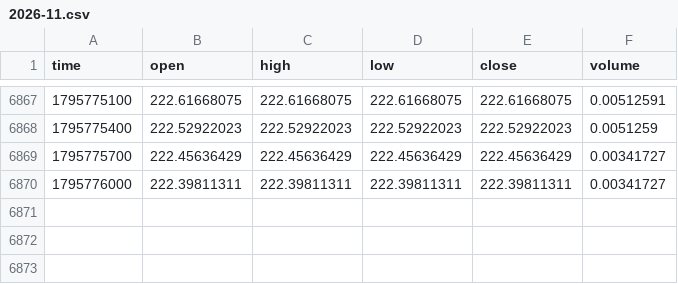
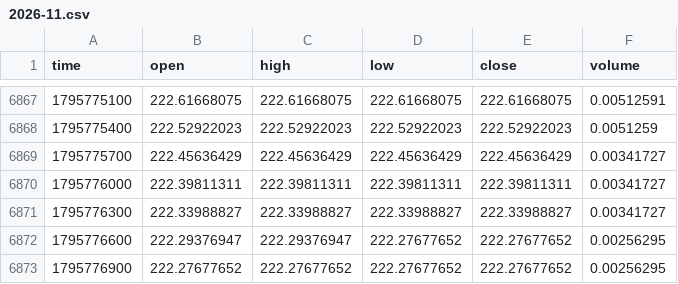
Before and after one commit to MarcanoFilms/xbt-market-data, a CSV file: data/neoxa/BTCB2_USDC/5m/2026-11.csv, drawn as a sheet; only a part is shown, gaps mark what is left out.

```diff
--- a/data/neoxa/BTCB2_USDC/5m/2026-11.csv
+++ b/data/neoxa/BTCB2_USDC/5m/2026-11.csv
@@ -6870 +6870,4 @@ time,open,high,low,close,volume
 1795776000,222.39811311,222.39811311,222.39811311,222.39811311,0.00341727
+1795776300,222.33988827,222.33988827,222.33988827,222.33988827,0.00341727
+1795776600,222.29376947,222.29376947,222.27677652,222.27677652,0.00256295
+1795776900,222.27677652,222.27677652,222.27677652,222.27677652,0.00256295
```
Also changed, not shown: data/neoxa/BTCB2_USDC/15m/2026-11.csv, data/neoxa/BTCB2_USDC/1d/2026-11.csv, 4 other files.
